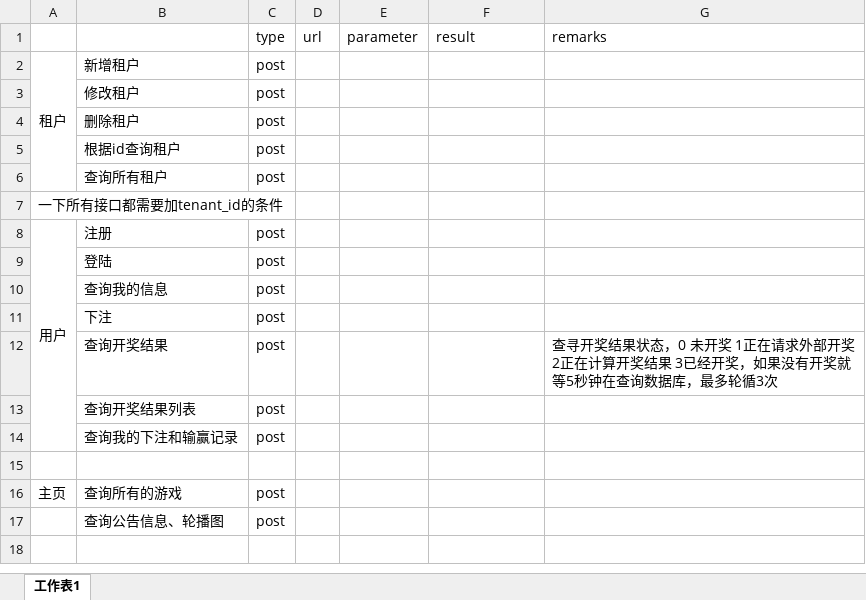
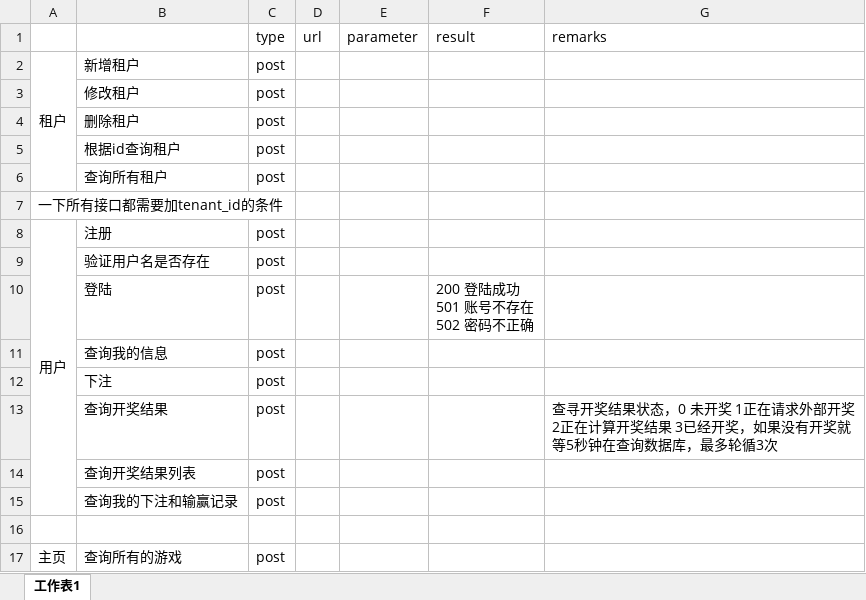
Before and after one commit to orga-chiken/dinner-chiken, an Excel workbook: document/接口文档.xlsx, sheet 工作表1, drawn as a sheet; only a part is shown; the shorter side is filled out with more unchanged rows; values as stored, in another font and other column widths than the file's, no borders; addresses are those after the commit; ↵ is a line break in a cell; the diff names each change by its address in the sheet, - before the commit and + after, or states it on an @@ line.

```diff
--- a/document/接口文档.xlsx (sheet 工作表1)
+++ b/document/接口文档.xlsx (sheet 工作表1)
+row 9:  | 验证用户名是否存在 | post
-F10 (result): (empty)
+F10 (result): 200 登陆成功 ↵ 501 账号不存在 ↵ 502 密码不正确
```
Also changed, not shown: 1 other file.
